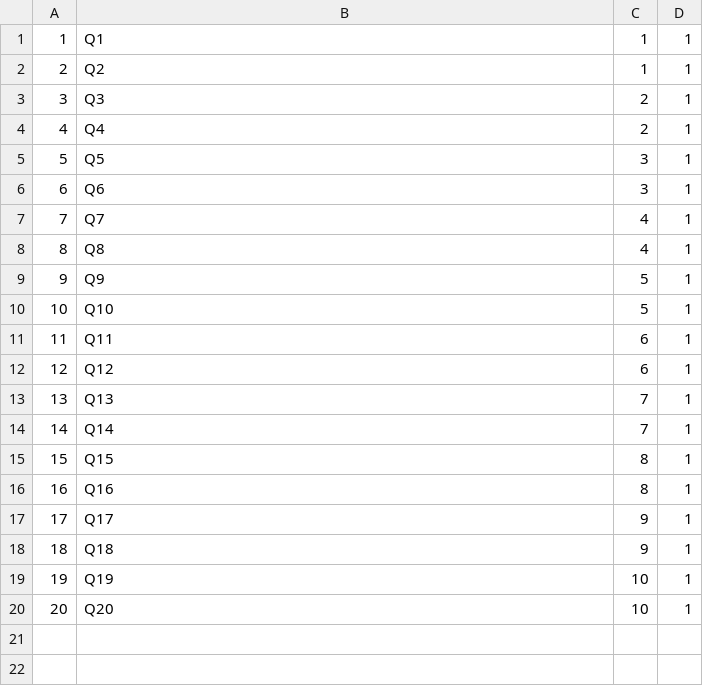
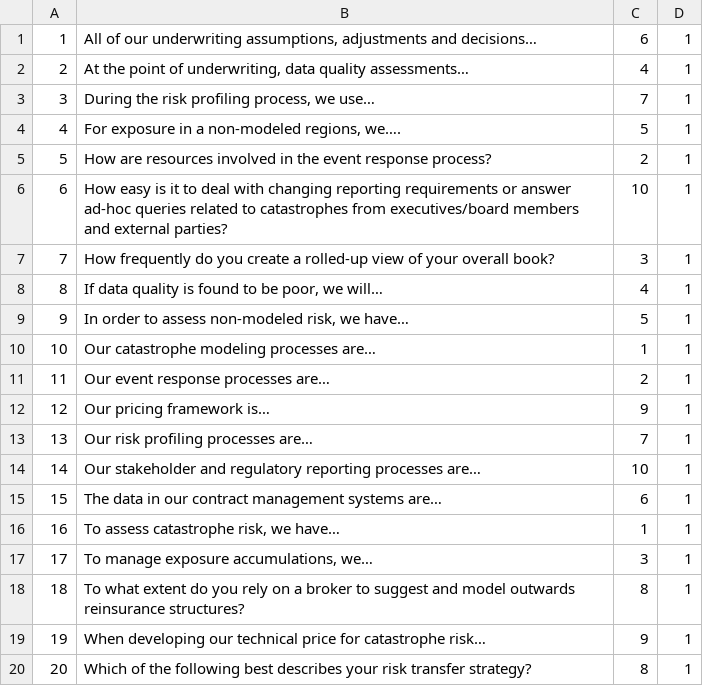
Before and after one commit to anishpatelwork/RiskCompass, a CSV file: test_data/compass_question.csv, drawn as a sheet.

Commit message:
Importing real test data

```diff
--- a/test_data/compass_question.csv
+++ b/test_data/compass_question.csv
@@ -1,20 +1,20 @@
-1,Q1,1,1
-2,Q2,1,1
-3,Q3,2,1
-4,Q4,2,1
-5,Q5,3,1
-6,Q6,3,1
-7,Q7,4,1
-8,Q8,4,1
-9,Q9,5,1
-10,Q10,5,1
-11,Q11,6,1
-12,Q12,6,1
-13,Q13,7,1
-14,Q14,7,1
-15,Q15,8,1
-16,Q16,8,1
-17,Q17,9,1
-18,Q18,9,1
-19,Q19,10,1
-20,Q20,10,1
+1,"All of our underwriting assumptions, adjustments and decisions…",6,1
+2,"At the point of underwriting, data quality assessments…",4,1
+3,"During the risk profiling process, we use…",7,1
+4,"For exposure in a non-modeled regions, we….",5,1
+5,How are resources involved in the event response process?,2,1
+6,How easy is it to deal with changing reporting requirements or answer ad-hoc queries related to catastrophes from executives/board members and external parties?,10,1
+7,How frequently do you create a rolled-up view of your overall book?,3,1
+8,"If data quality is found to be poor, we will… ",4,1
+9,"In order to assess non-modeled risk, we have…",5,1
+10,Our catastrophe modeling processes are…,1,1
+11,Our event response processes are…,2,1
+12,Our pricing framework is…,9,1
+13,Our risk profiling processes are…,7,1
+14,Our stakeholder and regulatory reporting processes are…,10,1
+15,The data in our contract management systems are…,6,1
+16,"To assess catastrophe risk, we have… ",1,1
+17,"To manage exposure accumulations, we…",3,1
+18,To what extent do you rely on a broker to suggest and model outwards reinsurance structures?,8,1
+19,When developing our technical price for catastrophe risk…,9,1
+20,Which of the following best describes your risk transfer strategy? ,8,1
```
Also changed, not shown: 1 other file.
